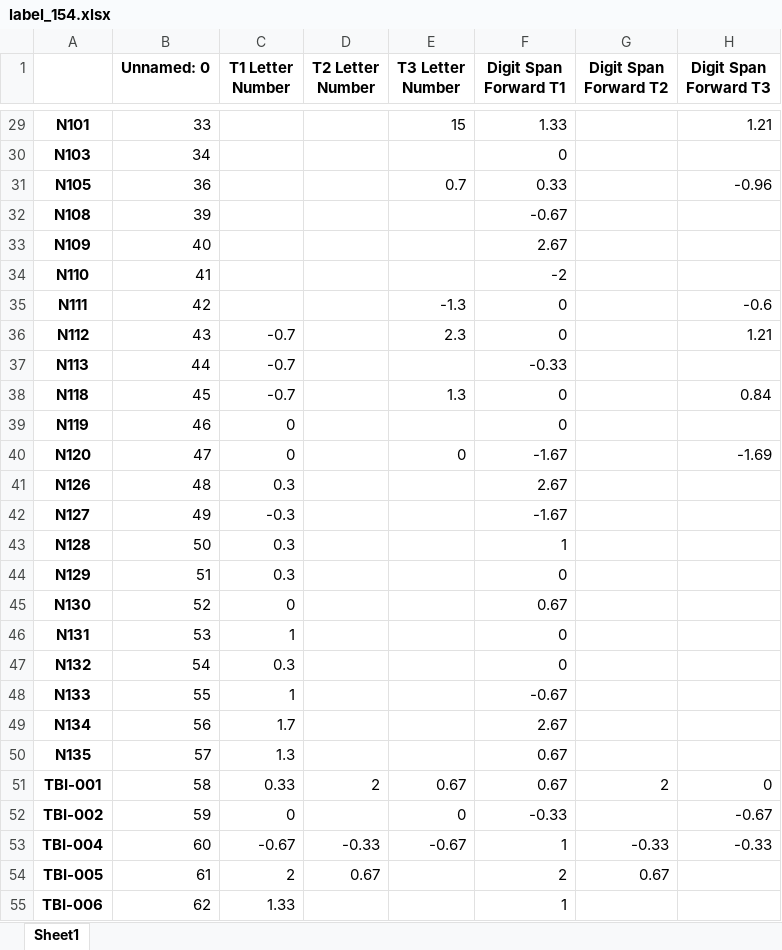
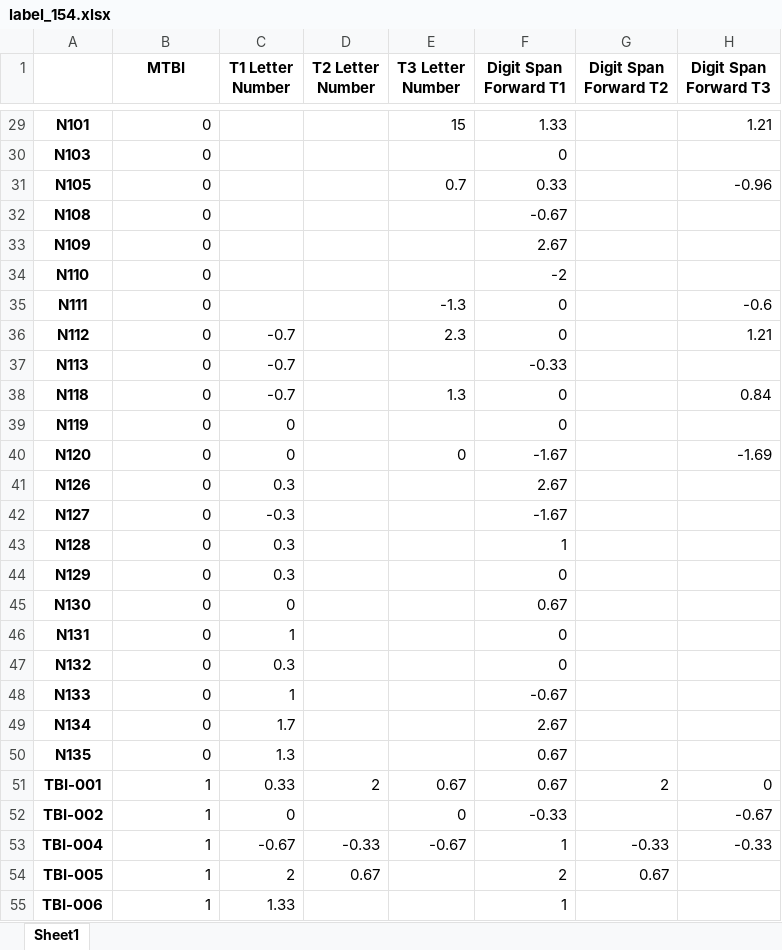
Before and after one commit to ThaoCh/MTBI, an Excel workbook: label_154.xlsx, sheet Sheet1, drawn as a sheet; only a part is shown, gaps mark what is left out; values as stored, in another font and other column widths than the file's, no borders; the diff covers the shown part only; the diff names each change by its address in the sheet, - before the commit and + after, or states it on an @@ line.

```diff
--- a/label_154.xlsx (sheet Sheet1)
+++ b/label_154.xlsx (sheet Sheet1)
-B1: Unnamed: 0
+B1: MTBI
-B29 (MTBI): 33
+B29 (MTBI): 0
-B30 (MTBI): 34
+B30 (MTBI): 0
-B31 (MTBI): 36
+B31 (MTBI): 0
-B32 (MTBI): 39
+B32 (MTBI): 0
-B33 (MTBI): 40
+B33 (MTBI): 0
-B34 (MTBI): 41
+B34 (MTBI): 0
-B35 (MTBI): 42
+B35 (MTBI): 0
-B36 (MTBI): 43
+B36 (MTBI): 0
-B37 (MTBI): 44
+B37 (MTBI): 0
-B38 (MTBI): 45
+B38 (MTBI): 0
-B39 (MTBI): 46
+B39 (MTBI): 0
-B40 (MTBI): 47
+B40 (MTBI): 0
-B41 (MTBI): 48
+B41 (MTBI): 0
-B42 (MTBI): 49
+B42 (MTBI): 0
-B43 (MTBI): 50
+B43 (MTBI): 0
-B44 (MTBI): 51
+B44 (MTBI): 0
-B45 (MTBI): 52
+B45 (MTBI): 0
-B46 (MTBI): 53
+B46 (MTBI): 0
-B47 (MTBI): 54
+B47 (MTBI): 0
-B48 (MTBI): 55
+B48 (MTBI): 0
-B49 (MTBI): 56
+B49 (MTBI): 0
-B50 (MTBI): 57
+B50 (MTBI): 0
-B51 (MTBI): 58
+B51 (MTBI): 1
-B52 (MTBI): 59
+B52 (MTBI): 1
-B53 (MTBI): 60
+B53 (MTBI): 1
-B54 (MTBI): 61
+B54 (MTBI): 1
-B55 (MTBI): 62
+B55 (MTBI): 1
```
Also changed, not shown: 126 edited cells elsewhere in this sheet, 2 other files.
